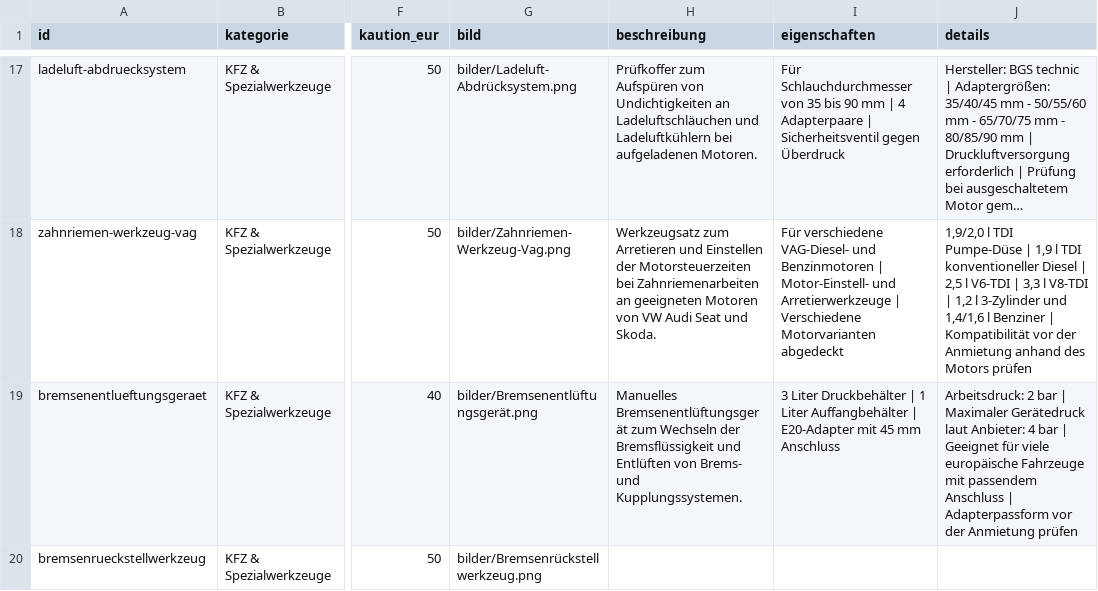
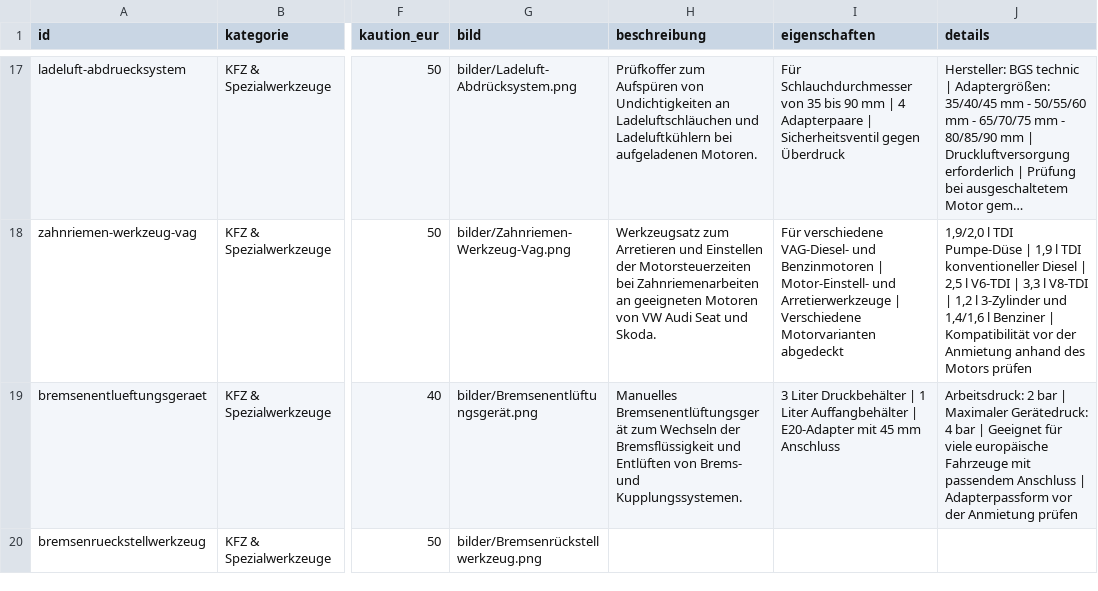
Before and after one commit to werkzeugverleihwolter/werkzeugverleih-wolter, a CSV file: werkzeuge.csv, drawn as a sheet; only a part is shown, gaps mark what is left out; long unchanged cells end in …; the diff names each change by its address in the sheet, - before the commit and + after, or states it on an @@ line.

Commit message:
Update werkzeuge.csv with new entries

```diff
--- a/werkzeuge.csv
+++ b/werkzeuge.csv
-J19 (details): …| Maximaler Gerätedruck laut Anbieter: 4 bar…
+J19 (details): …| Maximaler Gerätedruck: 4 bar…
```
